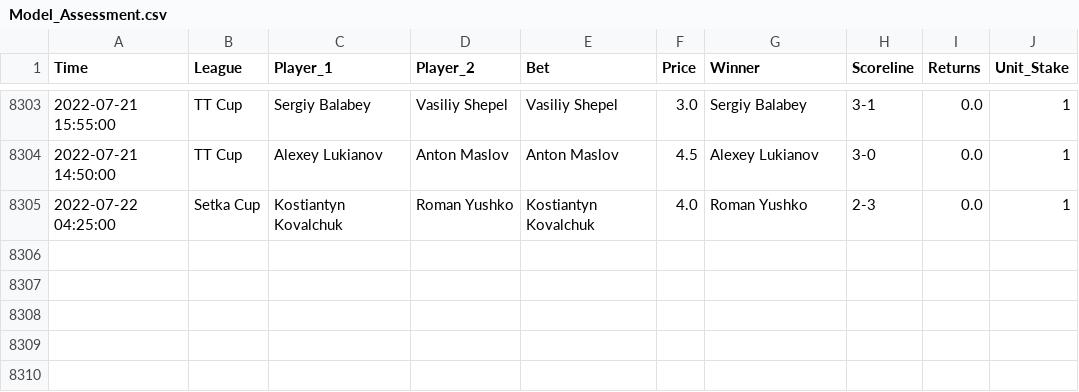
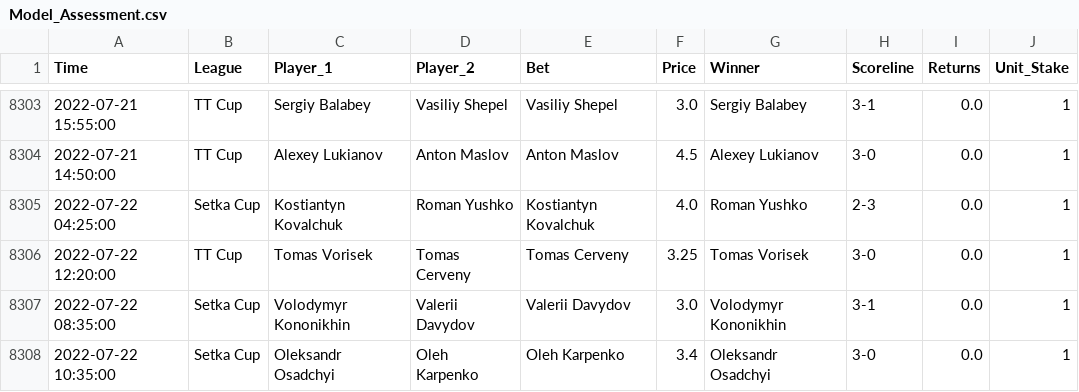
Before and after one commit to tomfothergill/tabletennis, a CSV file: Model_Assessment.csv, drawn as a sheet; only a part is shown, gaps mark what is left out.

Commit message:
committing files

```diff
--- a/Model_Assessment.csv
+++ b/Model_Assessment.csv
@@ -8305 +8305,4 @@ Time,League,Player_1,Player_2,Bet,Price,Winner,Scoreline,Returns,Unit_Stake
 2022-07-22 04:25:00,Setka Cup,Kostiantyn Kovalchuk,Roman Yushko,Kostiantyn Kovalchuk,4.0,Roman Yushko,2-3,0.0,1
+2022-07-22 12:20:00,TT Cup,Tomas Vorisek,Tomas Cerveny,Tomas Cerveny,3.25,Tomas Vorisek,3-0,0.0,1
+2022-07-22 08:35:00,Setka Cup,Volodymyr Kononikhin,Valerii Davydov,Valerii Davydov,3.0,Volodymyr Kononikhin,3-1,0.0,1
+2022-07-22 10:35:00,Setka Cup,Oleksandr Osadchyi,Oleh Karpenko,Oleh Karpenko,3.4,Oleksandr Osadchyi,3-0,0.0,1
```
